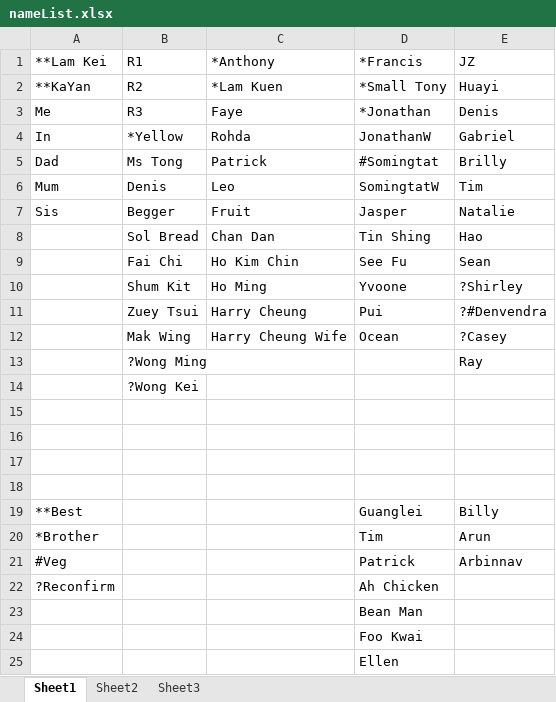
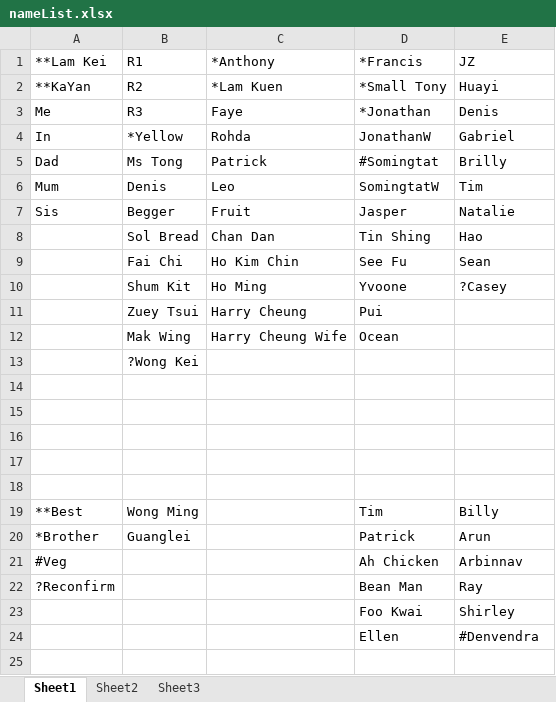
Before and after one commit to kenwkliu/ideas, an Excel workbook: nameList.xlsx, sheet Sheet1, drawn as a sheet; values as stored, in another font and other column widths than the file's, no borders; removed rows and columns are numbered as before the commit, all else as after; the diff names each change by its address in the sheet, - before the commit and + after, or states it on an @@ line.

Commit message:
Add files via upload

```diff
--- a/nameList.xlsx (sheet Sheet1)
+++ b/nameList.xlsx (sheet Sheet1)
-E10 (JZ): ?Shirley
+E10 (JZ): ?Casey
-E11 (JZ): ?#Denvendra
+E11 (JZ): (empty)
-E12 (JZ): ?Casey
+E12 (JZ): (empty)
-row 13:  | ?Wong Ming |  |  | Ray
+row 18: (empty)
-B19 (R1): (empty)
+B19 (R1): Wong Ming
-D19 (*Francis): Guanglei
+D19 (*Francis): Tim
-B20 (R1): (empty)
+B20 (R1): Guanglei
-D20 (*Francis): Tim
+D20 (*Francis): Patrick
-D21 (*Francis): Patrick
+D21 (*Francis): Ah Chicken
-D22 (*Francis): Ah Chicken
+D22 (*Francis): Bean Man
-E22 (JZ): (empty)
+E22 (JZ): Ray
-row 23:  |  |  | Bean Man
-E23 (JZ): (empty)
+E23 (JZ): Shirley
-E24 (JZ): (empty)
+E24 (JZ): #Denvendra
```
